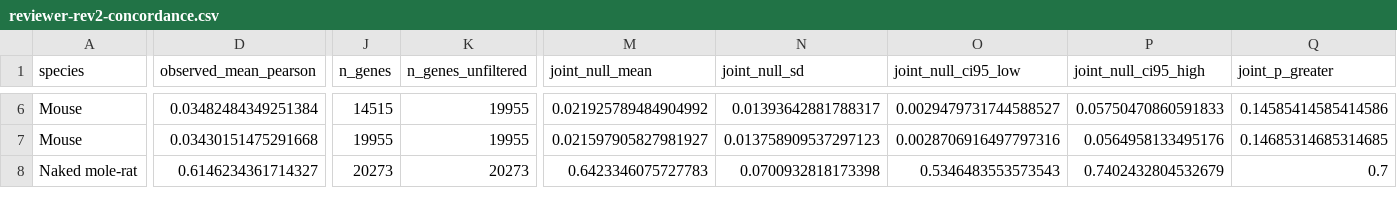
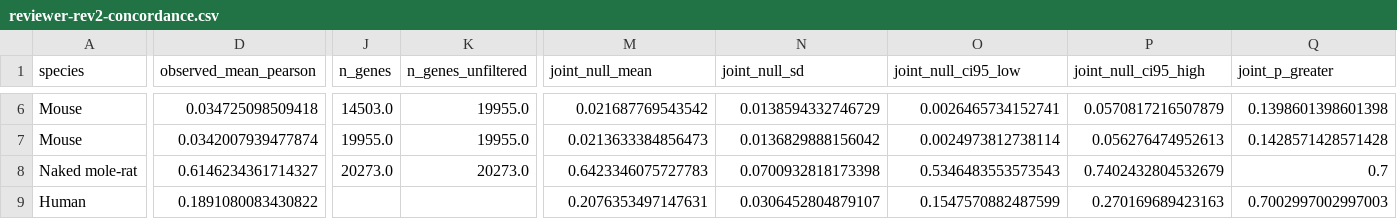
Before and after one commit to Abolfazl-Alipour/agescape, a CSV file: results/reviewer-rev2-concordance.csv, drawn as a sheet; only a part is shown, gaps mark what is left out; rows hold the shown columns only; the diff covers the shown part only; the diff names each change by its address in the sheet, - before the commit and + after, or states it on an @@ line.

```diff
--- a/results/reviewer-rev2-concordance.csv
+++ b/results/reviewer-rev2-concordance.csv
-D6 (observed_mean_pearson): 0.03482484349251384
+D6 (observed_mean_pearson): 0.034725098509418
-J6 (n_genes): 14515
+J6 (n_genes): 14503.0
-K6:K7 (n_genes_unfiltered): 19955
+K6:K7 (n_genes_unfiltered): 19955.0
-M6 (joint_null_mean): 0.021925789484904992
+M6 (joint_null_mean): 0.021687769543542
-N6 (joint_null_sd): 0.01393642881788317
+N6 (joint_null_sd): 0.0138594332746729
-O6 (joint_null_ci95_low): 0.0029479731744588527
+O6 (joint_null_ci95_low): 0.0026465734152741
-P6 (joint_null_ci95_high): 0.05750470860591833
+P6 (joint_null_ci95_high): 0.0570817216507879
-Q6 (joint_p_greater): 0.14585414585414586
+Q6 (joint_p_greater): 0.1398601398601398
-D7 (observed_mean_pearson): 0.03430151475291668
+D7 (observed_mean_pearson): 0.0342007939477874
-J7 (n_genes): 19955
+J7 (n_genes): 19955.0
-M7 (joint_null_mean): 0.021597905827981927
+M7 (joint_null_mean): 0.0213633384856473
-N7 (joint_null_sd): 0.013758909537297123
+N7 (joint_null_sd): 0.0136829888156042
-O7 (joint_null_ci95_low): 0.0028706916497797316
+O7 (joint_null_ci95_low): 0.0024973812738114
-P7 (joint_null_ci95_high): 0.0564958133495176
+P7 (joint_null_ci95_high): 0.056276474952613
-Q7 (joint_p_greater): 0.14685314685314685
+Q7 (joint_p_greater): 0.1428571428571428
-J8 (n_genes): 20273
+J8 (n_genes): 20273.0
-K8 (n_genes_unfiltered): 20273
+K8 (n_genes_unfiltered): 20273.0
+row 9: Human | 0.1891080083430822 |  |  | 0.2076353497147631 | 0.0306452804879107 | 0.1547570882487599 | 0.270169689423163 | 0.7002997002997003
```
Also changed, not shown: 2 added rows, 3 removed rows and 95 edited cells elsewhere in this file, results/reviewer-rev2-concordance-figure-data.csv, results/reviewer-rev2-concordance-strata.csv, 8 other files.
